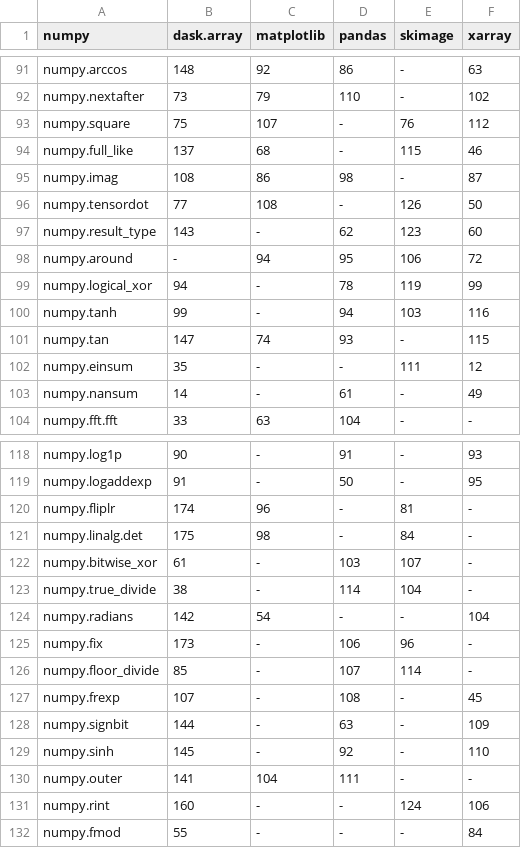
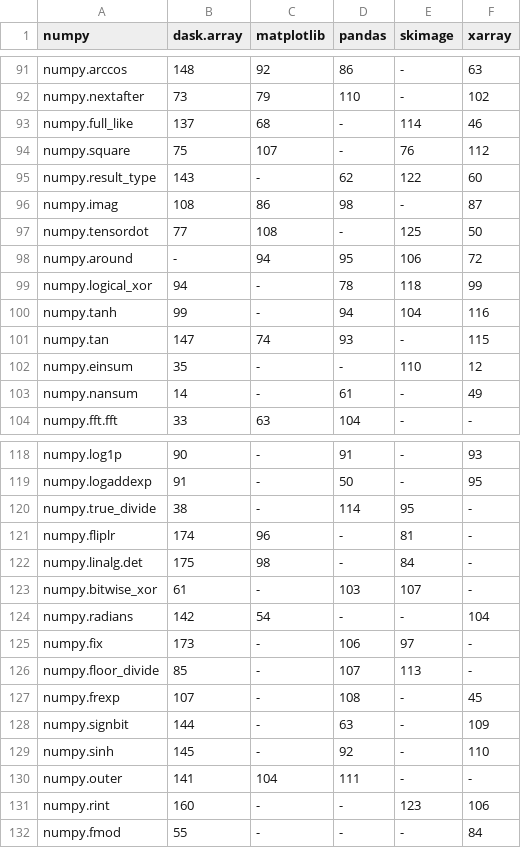
Before and after one commit to data-apis/array-api-comparison, a CSV file: data/common_apis_ranks.csv, drawn as a sheet; only a part is shown, gaps mark what is left out; the diff covers the shown part only.

Commit message:
Regenerate data and docs

```diff
--- a/data/common_apis_ranks.csv
+++ b/data/common_apis_ranks.csv
@@ -92,12 +92,12 @@ numpy,dask.array,matplotlib,pandas,skimage,xarray
 "numpy.nextafter","73","79","110","-","102"
+"numpy.full_like","137","68","-","114","46"
 "numpy.square","75","107","-","76","112"
-"numpy.full_like","137","68","-","115","46"
+"numpy.result_type","143","-","62","122","60"
 "numpy.imag","108","86","98","-","87"
-"numpy.tensordot","77","108","-","126","50"
-"numpy.result_type","143","-","62","123","60"
+"numpy.tensordot","77","108","-","125","50"
 "numpy.around","-","94","95","106","72"
-"numpy.logical_xor","94","-","78","119","99"
-"numpy.tanh","99","-","94","103","116"
+"numpy.logical_xor","94","-","78","118","99"
+"numpy.tanh","99","-","94","104","116"
 "numpy.tan","147","74","93","-","115"
-"numpy.einsum","35","-","-","111","12"
+"numpy.einsum","35","-","-","110","12"
 "numpy.nansum","14","-","61","-","49"
@@ -119,2 +119,3 @@ numpy,dask.array,matplotlib,pandas,skimage,xarray
 "numpy.logaddexp","91","-","50","-","95"
+"numpy.true_divide","38","-","114","95","-"
 "numpy.fliplr","174","96","-","81","-"
@@ -122,6 +123,5 @@ numpy,dask.array,matplotlib,pandas,skimage,xarray
 "numpy.bitwise_xor","61","-","103","107","-"
-"numpy.true_divide","38","-","114","104","-"
 "numpy.radians","142","54","-","-","104"
-"numpy.fix","173","-","106","96","-"
-"numpy.floor_divide","85","-","107","114","-"
+"numpy.fix","173","-","106","97","-"
+"numpy.floor_divide","85","-","107","113","-"
 "numpy.frexp","107","-","108","-","45"
@@ -130,3 +130,3 @@ numpy,dask.array,matplotlib,pandas,skimage,xarray
 "numpy.outer","141","104","111","-","-"
-"numpy.rint","160","-","-","124","106"
+"numpy.rint","160","-","-","123","106"
 "numpy.fmod","55","-","-","-","84"
```
Also changed, not shown: 1 added row, 1 removed row and 19 edited cells elsewhere in this file, 2 other files.
